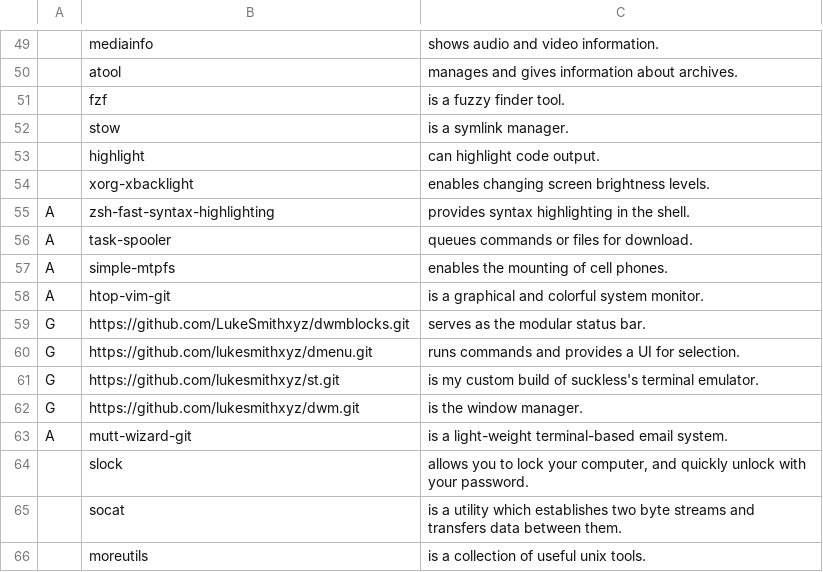
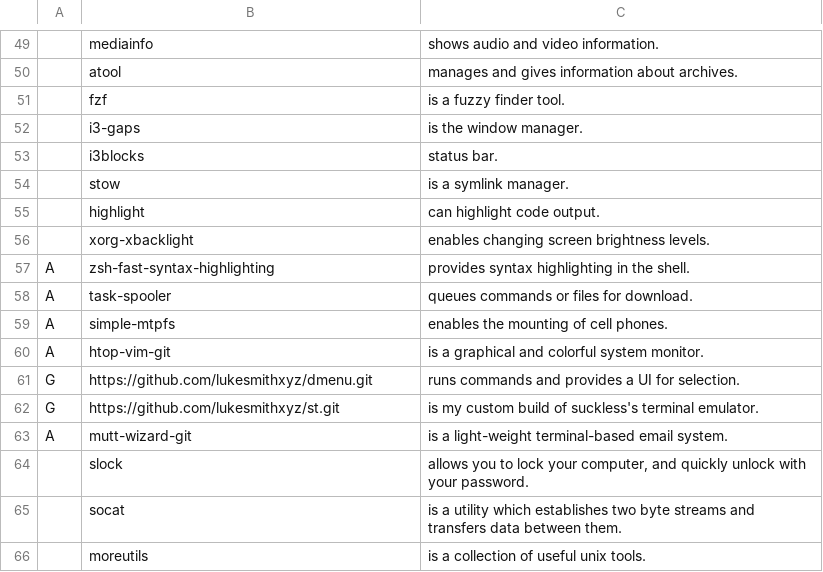
Before and after one commit to fritzlolpro/LARBS, a CSV file: progs.csv, drawn as a sheet; only a part is shown, gaps mark what is left out; removed rows and columns are numbered as before the commit, all else as after; the diff names each change by its address in the sheet, - before the commit and + after, or states it on an @@ line.

Commit message:
[+] i3

```diff
--- a/progs.csv
+++ b/progs.csv
+row 52:  | i3-gaps | is the window manager.
+row 53:  | i3blocks | status bar.
-row 59: G | https://github.com/LukeSmithxyz/dwmblocks.git | serves as the modular status bar.
-row 62: G | https://github.com/lukesmithxyz/dwm.git | is the window manager.
```
